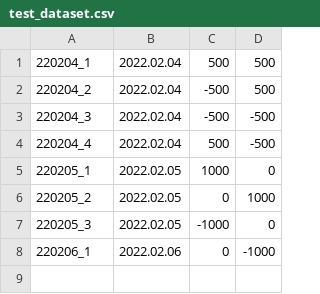
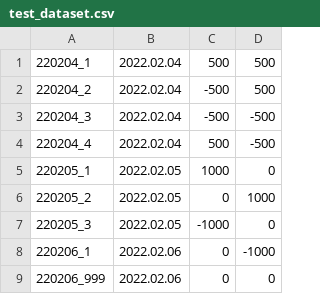
Before and after one commit to eiskaffe/shooter-helper, a CSV file: shooter_helper/test_dataset.csv, drawn as a sheet; the diff names each change by its address in the sheet, - before the commit and + after, or states it on an @@ line.

```diff
--- a/shooter_helper/test_dataset.csv
+++ b/shooter_helper/test_dataset.csv
+row 9: 220206_999 | 2022.02.06 | 0 | 0
```
Also changed, not shown: 3 other files.
